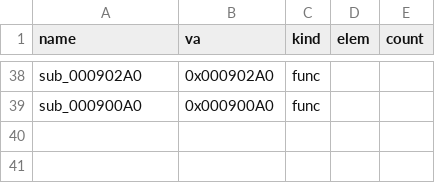
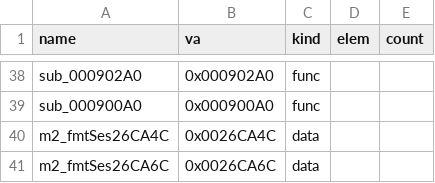
Before and after one commit to Pallypots/Project-Soul-Robber, a CSV file: config/symbols_m2.csv, drawn as a sheet; only a part is shown, gaps mark what is left out; the diff names each change by its address in the sheet, - before the commit and + after, or states it on an @@ line.

```diff
--- a/config/symbols_m2.csv
+++ b/config/symbols_m2.csv
+row 40: m2_fmtSes26CA4C | 0x0026CA4C | data
+row 41: m2_fmtSes26CA6C | 0x0026CA6C | data
```
Also changed, not shown: config/function_states_m2.csv, 6 other files.
